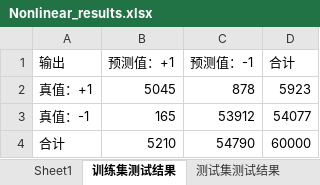
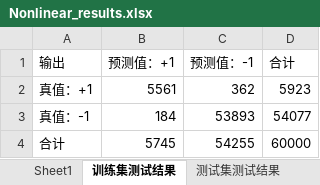
Before and after one commit to ForestMrVince/Least_Squares_Classification_Matlab_Project, an Excel workbook: Src/Nonlinear_results.xlsx, sheet 训练集测试结果, drawn as a sheet; values as stored, in another font and other column widths than the file's, no borders; the diff names each change by its address in the sheet, - before the commit and + after, or states it on an @@ line.

Commit message:
Update Nonlinear_results.xlsx

```diff
--- a/Src/Nonlinear_results.xlsx (sheet 训练集测试结果)
+++ b/Src/Nonlinear_results.xlsx (sheet 训练集测试结果)
-B2 (预测值：+1): 5045
+B2 (预测值：+1): 5561
-C2 (预测值：-1): 878
+C2 (预测值：-1): 362
-B3 (预测值：+1): 165
+B3 (预测值：+1): 184
-C3 (预测值：-1): 53912
+C3 (预测值：-1): 53893
-B4 (预测值：+1): 5210
+B4 (预测值：+1): 5745
-C4 (预测值：-1): 54790
+C4 (预测值：-1): 54255
```
Also changed, not shown: sheet 测试集测试结果.
